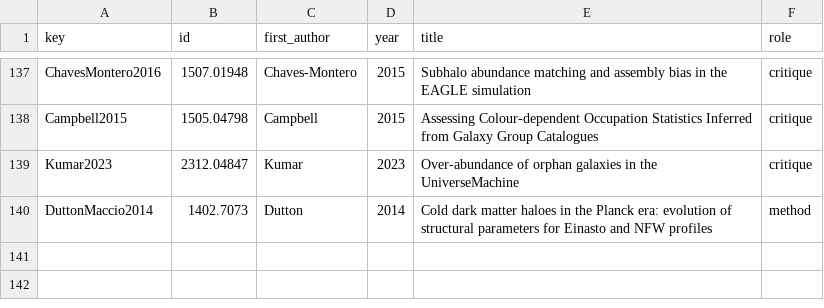
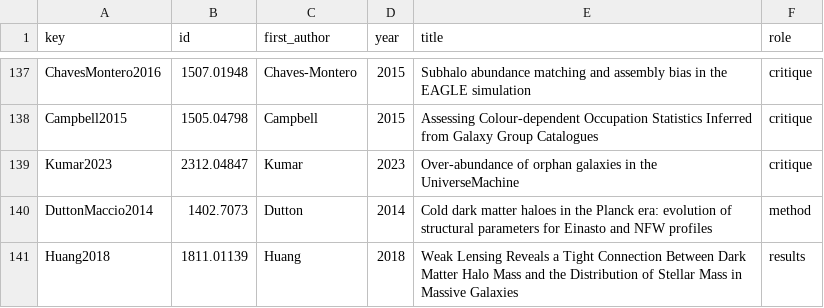
Before and after one commit to corentinravoux/cosmoskill, a TSV file: skills/cosmo-galaxy-halo-connection/references/sources.tsv, drawn as a sheet; only a part is shown, gaps mark what is left out.

```diff
--- a/skills/cosmo-galaxy-halo-connection/references/sources.tsv
+++ b/skills/cosmo-galaxy-halo-connection/references/sources.tsv
@@ -140 +140,2 @@ Kumar2023	2312.04847	Kumar	2023	Over-abundance of orphan galaxies in the Univers
 DuttonMaccio2014	1402.7073	Dutton	2014	Cold dark matter haloes in the Planck era: evolution of structural parameters for Einasto and NFW profiles	method
+Huang2018	1811.01139	Huang	2018	Weak Lensing Reveals a Tight Connection Between Dark Matter Halo Mass and the Distribution of Stellar Mass in Massive Galaxies	results
```
Also changed, not shown: skills/cosmo-reionization-21cm/references/sources.tsv, 21 other files.
